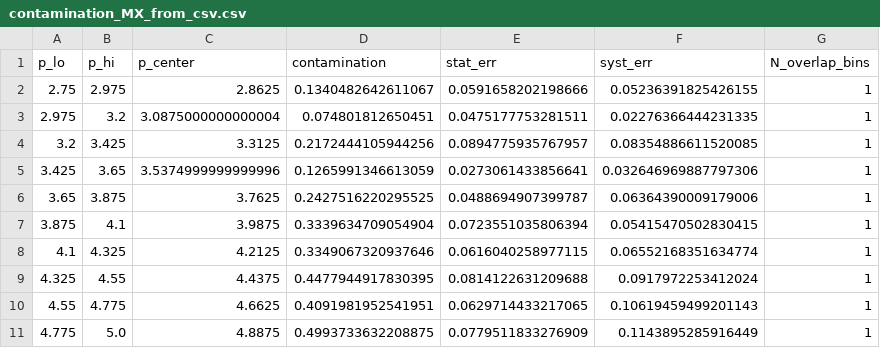
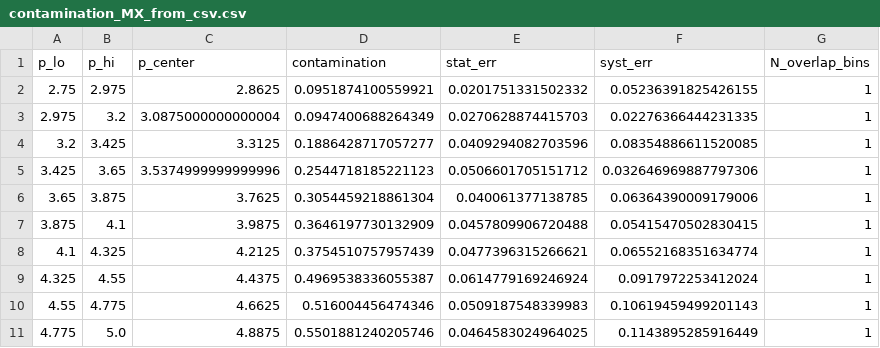
Before and after one commit to mariakzurek/suli2026_pid, a CSV file: notebooks/uncertainty/pngs/contamination_MX_from_csv.csv, drawn as a sheet.

```diff
--- a/notebooks/uncertainty/pngs/contamination_MX_from_csv.csv
+++ b/notebooks/uncertainty/pngs/contamination_MX_from_csv.csv
@@ -1,11 +1,11 @@
 p_lo,p_hi,p_center,contamination,stat_err,syst_err,N_overlap_bins
-2.75,2.975,2.8625,0.1340482642611067,0.0591658202198666,0.05236391825426155,1
-2.975,3.2,3.0875000000000004,0.074801812650451,0.0475177753281511,0.02276366444231335,1
-3.2,3.425,3.3125,0.2172444105944256,0.0894775935767957,0.08354886611520085,1
-3.425,3.65,3.5374999999999996,0.1265991346613059,0.0273061433856641,0.032646969887797306,1
-3.65,3.875,3.7625,0.2427516220295525,0.0488694907399787,0.06364390009179006,1
-3.875,4.1,3.9875,0.3339634709054904,0.0723551035806394,0.05415470502830415,1
-4.1,4.325,4.2125,0.3349067320937646,0.0616040258977115,0.06552168351634774,1
-4.325,4.55,4.4375,0.4477944917830395,0.0814122631209688,0.0917972253412024,1
-4.55,4.775,4.6625,0.4091981952541951,0.0629714433217065,0.10619459499201143,1
-4.775,5.0,4.8875,0.4993733632208875,0.0779511833276909,0.1143895285916449,1
+2.75,2.975,2.8625,0.0951874100559921,0.0201751331502332,0.05236391825426155,1
+2.975,3.2,3.0875000000000004,0.0947400688264349,0.0270628874415703,0.02276366444231335,1
+3.2,3.425,3.3125,0.1886428717057277,0.0409294082703596,0.08354886611520085,1
+3.425,3.65,3.5374999999999996,0.2544718185221123,0.0506601705151712,0.032646969887797306,1
+3.65,3.875,3.7625,0.3054459218861304,0.040061377138785,0.06364390009179006,1
+3.875,4.1,3.9875,0.3646197730132909,0.0457809906720488,0.05415470502830415,1
+4.1,4.325,4.2125,0.3754510757957439,0.0477396315266621,0.06552168351634774,1
+4.325,4.55,4.4375,0.4969538336055387,0.0614779169246924,0.0917972253412024,1
+4.55,4.775,4.6625,0.516004456474346,0.0509187548339983,0.10619459499201143,1
+4.775,5.0,4.8875,0.5501881240205746,0.0464583024964025,0.1143895285916449,1
```
Also changed, not shown: 10 other files.
